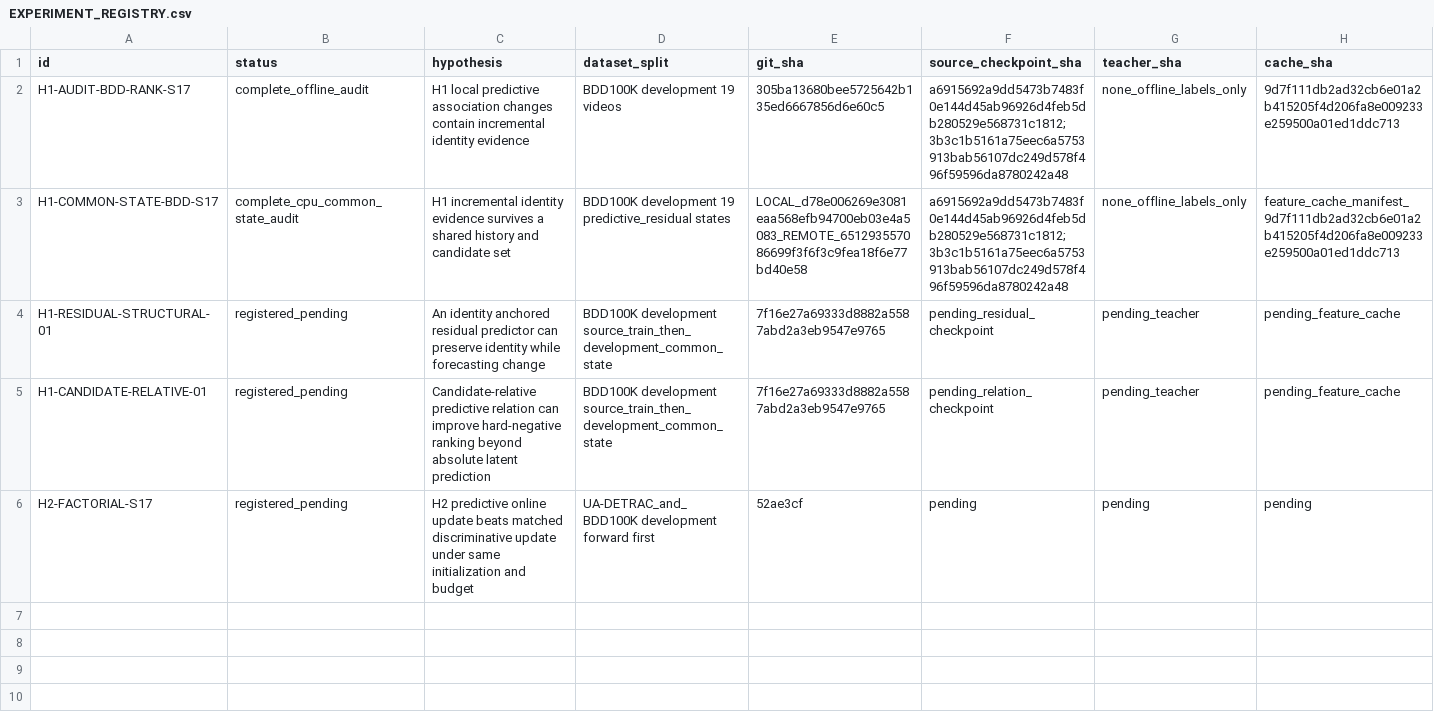
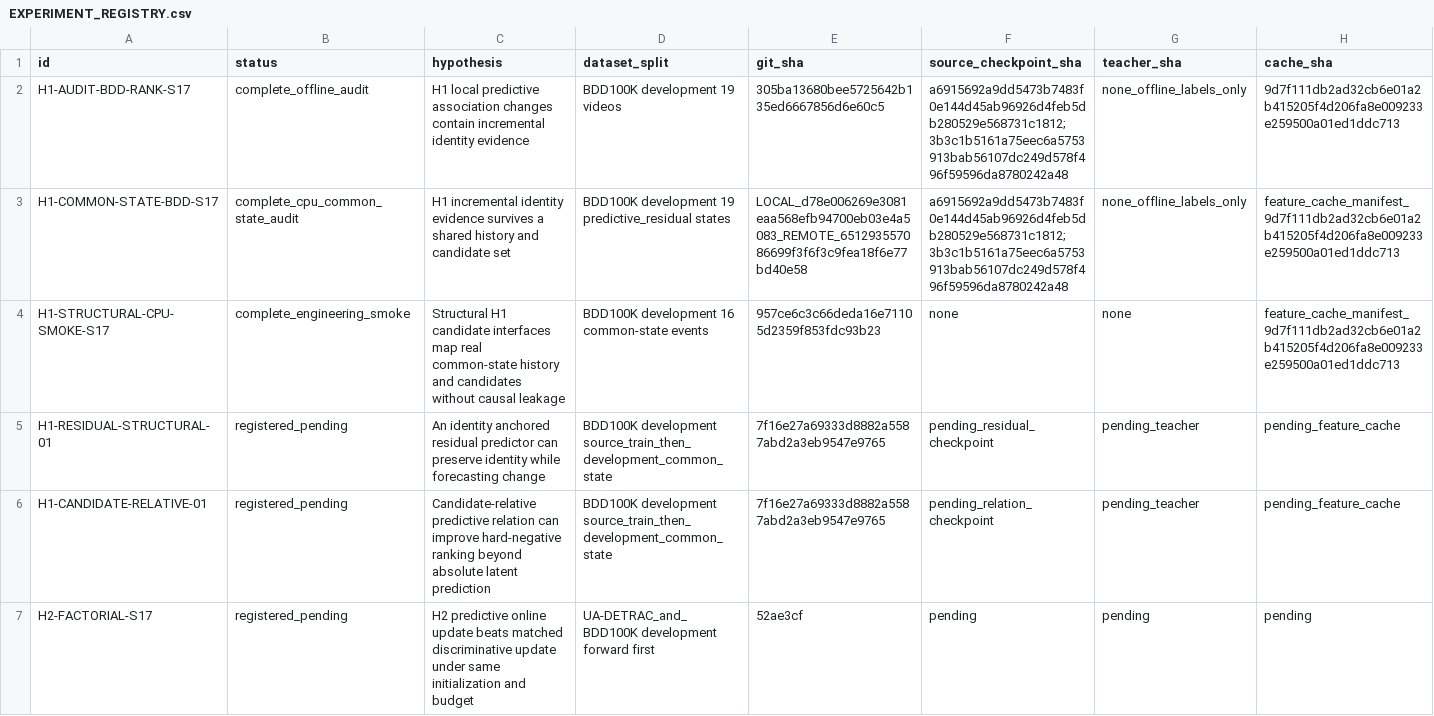
Before and after one commit to LYQ1107/JEPA-MOT, a CSV file: docs/JEPA_IDENTITY/EXPERIMENT_REGISTRY.csv, drawn as a sheet; only a part is shown; rows hold the shown columns only; the diff names each change by its address in the sheet, - before the commit and + after, or states it on an @@ line.

Commit message:
Verify structural candidates on real cache

```diff
--- a/docs/JEPA_IDENTITY/EXPERIMENT_REGISTRY.csv
+++ b/docs/JEPA_IDENTITY/EXPERIMENT_REGISTRY.csv
+row 4: H1-STRUCTURAL-CPU-SMOKE-S17 | complete_engineering_smoke | Structural H1 candidate interfaces map real common-state history and candidates without causal leakage | BDD100K development 16 common-state events | 957ce6c3c66deda16e71105d2359f853fdc93b23 | none | none | feature_cache_manifest_9d7f111db2ad32cb6e01a2b415205f4d206fa8e009233e259500a01ed1ddc713
```
Also changed, not shown: 5 other files.
